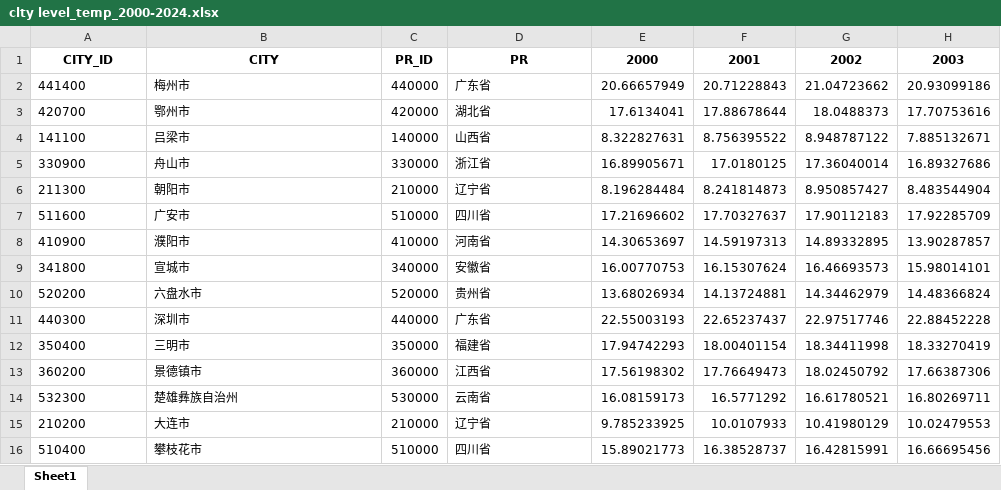
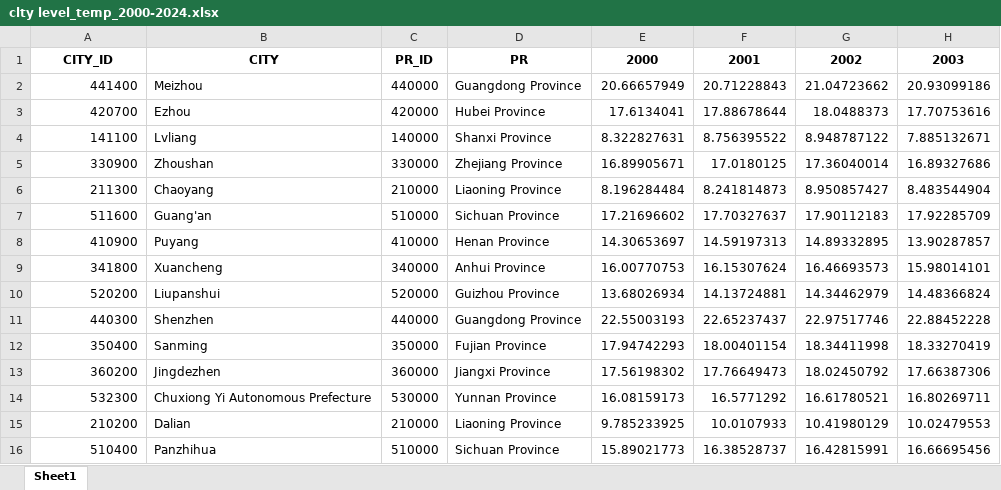
Before and after one commit to jessica-hf9/FinalProject_Huangfu-Zheng, an Excel workbook: data/raw/clty level_temp_2000-2024.xlsx, sheet Sheet1, drawn as a sheet; only a part is shown; values as stored, in another font and other column widths than the file's, no borders; the diff covers the shown part only; the diff names each change by its address in the sheet, - before the commit and + after, or states it on an @@ line.

```diff
--- a/data/raw/clty level_temp_2000-2024.xlsx (sheet Sheet1)
+++ b/data/raw/clty level_temp_2000-2024.xlsx (sheet Sheet1)
-A2:A16 alignment: left
+A2:A16 alignment: right
-B2: 梅州市
+B2: Meizhou
-D2: 广东省
+D2: Guangdong Province
-B3: 鄂州市
+B3: Ezhou
-D3: 湖北省
+D3: Hubei Province
-B4: 吕梁市
+B4: Lvliang
-D4: 山西省
+D4: Shanxi Province
-B5: 舟山市
+B5: Zhoushan
-D5: 浙江省
+D5: Zhejiang Province
-B6: 朝阳市
+B6: Chaoyang
-D6: 辽宁省
+D6: Liaoning Province
-B7: 广安市
+B7: Guang'an
-D7: 四川省
+D7: Sichuan Province
-B8: 濮阳市
+B8: Puyang
-D8: 河南省
+D8: Henan Province
-B9: 宣城市
+B9: Xuancheng
-D9: 安徽省
+D9: Anhui Province
-B10: 六盘水市
+B10: Liupanshui
-D10: 贵州省
+D10: Guizhou Province
-B11: 深圳市
+B11: Shenzhen
-D11: 广东省
+D11: Guangdong Province
-B12: 三明市
+B12: Sanming
-D12: 福建省
+D12: Fujian Province
-B13: 景德镇市
+B13: Jingdezhen
-D13: 江西省
+D13: Jiangxi Province
-B14: 楚雄彝族自治州
+B14: Chuxiong Yi Autonomous Prefecture
-D14: 云南省
+D14: Yunnan Province
-B15: 大连市
+B15: Dalian
-D15: 辽宁省
+D15: Liaoning Province
-B16: 攀枝花市
+B16: Panzhihua
-D16: 四川省
+D16: Sichuan Province
```
Also changed, not shown: 4 removed rows, 720 edited cells and cell formats elsewhere in this sheet, data/raw/city level_ndvi_2000-2024.xlsx.
